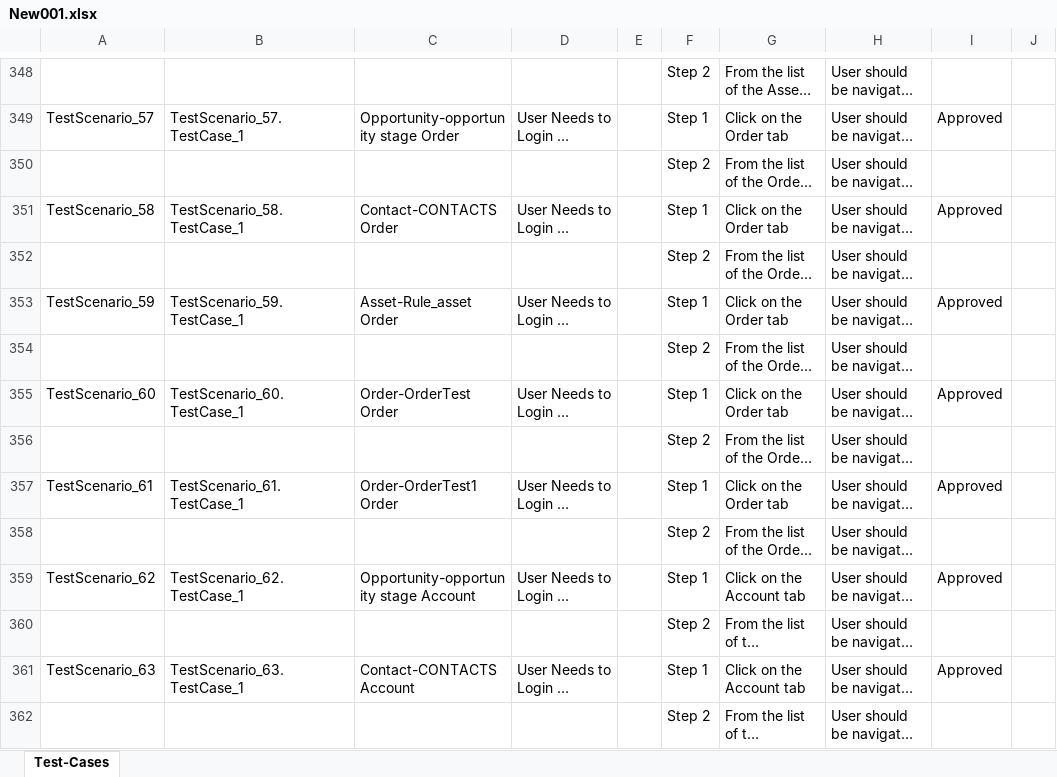
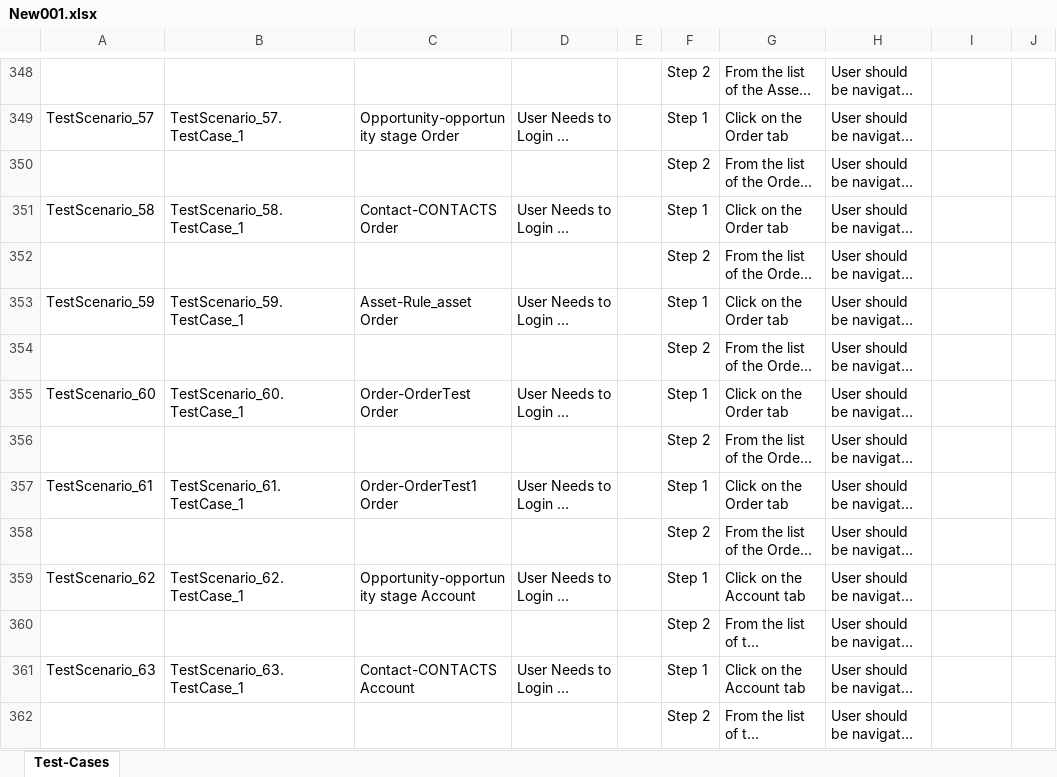
Before and after one commit to ShaikMohamedIrfan/New01, an Excel workbook: New001.xlsx, sheet Test-Cases, drawn as a sheet; only a part is shown, gaps mark what is left out; long unchanged cells end in …; values as stored, in another font and other column widths than the file's, no borders; table styles not drawn; the diff covers the shown part only; the diff names each change by its address in the sheet, - before the commit and + after, or states it on an @@ line.

Commit message:
Initial Commit for Verification of Test cases

```diff
--- a/New001.xlsx (sheet Test-Cases)
+++ b/New001.xlsx (sheet Test-Cases)
-I349: Approved
+I349: (empty)
-I351: Approved
+I351: (empty)
-I353: Approved
+I353: (empty)
-I355: Approved
+I355: (empty)
-I357: Approved
+I357: (empty)
-I359: Approved
+I359: (empty)
-I361: Approved
+I361: (empty)
```
Also changed, not shown: 61 edited cells elsewhere in this sheet.
